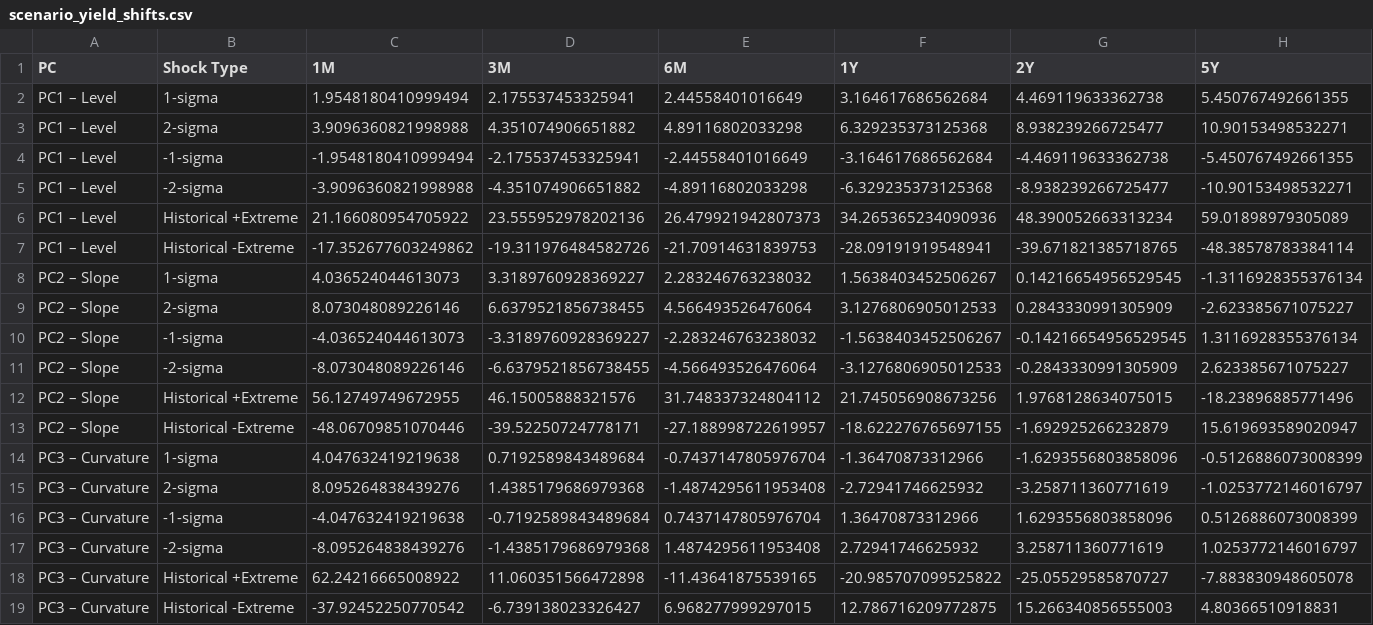
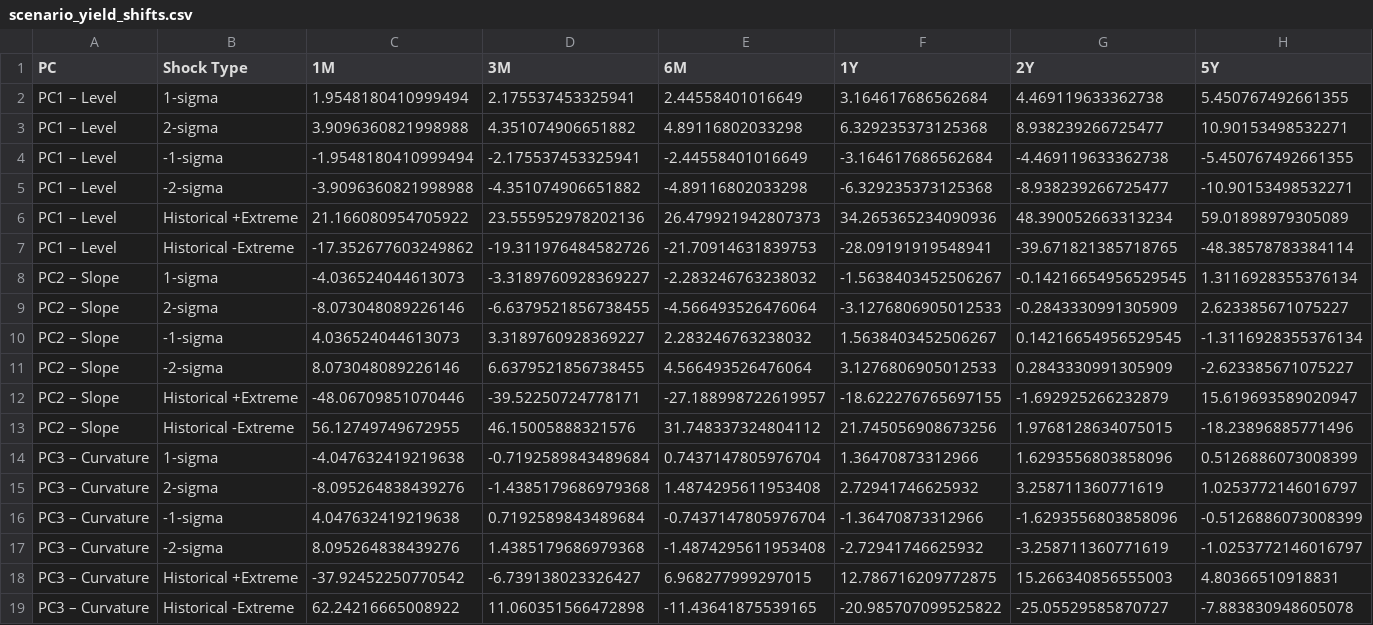
Before and after one commit to leo-lightfoot/Yield_Curve_PCA, a CSV file: outputs/scenario_yield_shifts.csv, drawn as a sheet; only a part is shown; removed rows and columns are numbered as before the commit, all else as after; rows hold the shown columns only; the diff names each change by its address in the sheet, - before the commit and + after, or states it on an @@ line.

```diff
--- a/outputs/scenario_yield_shifts.csv
+++ b/outputs/scenario_yield_shifts.csv
-row 8: PC2 – Slope | 1-sigma | 4.036524044613073 | 3.3189760928369227 | 2.283246763238032 | 1.5638403452506267 | 0.14216654956529545 | -1.3116928355376134
-row 9: PC2 – Slope | 2-sigma | 8.073048089226146 | 6.6379521856738455 | 4.566493526476064 | 3.1276806905012533 | 0.2843330991305909 | -2.623385671075227
-B8 (Shock Type): -1-sigma
+B8 (Shock Type): 1-sigma
-B9 (Shock Type): -2-sigma
+B9 (Shock Type): 2-sigma
-row 12: PC2 – Slope | Historical +Extreme | 56.12749749672955 | 46.15005888321576 | 31.748337324804112 | 21.745056908673256 | 1.9768128634075015 | -18.23896885771496
+row 10: PC2 – Slope | -1-sigma | 4.036524044613073 | 3.3189760928369227 | 2.283246763238032 | 1.5638403452506267 | 0.14216654956529545 | -1.3116928355376134
+row 11: PC2 – Slope | -2-sigma | 8.073048089226146 | 6.6379521856738455 | 4.566493526476064 | 3.1276806905012533 | 0.2843330991305909 | -2.623385671075227
-B12 (Shock Type): Historical -Extreme
+B12 (Shock Type): Historical +Extreme
-row 14: PC3 – Curvature | 1-sigma | 4.047632419219638 | 0.7192589843489684 | -0.7437147805976704 | -1.36470873312966 | -1.6293556803858096 | -0.5126886073008399
-row 15: PC3 – Curvature | 2-sigma | 8.095264838439276 | 1.4385179686979368 | -1.4874295611953408 | -2.72941746625932 | -3.258711360771619 | -1.0253772146016797
+row 13: PC2 – Slope | Historical -Extreme | 56.12749749672955 | 46.15005888321576 | 31.748337324804112 | 21.745056908673256 | 1.9768128634075015 | -18.23896885771496
-B14 (Shock Type): -1-sigma
+B14 (Shock Type): 1-sigma
-B15 (Shock Type): -2-sigma
+B15 (Shock Type): 2-sigma
-row 18: PC3 – Curvature | Historical +Extreme | 62.24216665008922 | 11.060351566472898 | -11.43641875539165 | -20.985707099525822 | -25.05529585870727 | -7.883830948605078
+row 16: PC3 – Curvature | -1-sigma | 4.047632419219638 | 0.7192589843489684 | -0.7437147805976704 | -1.36470873312966 | -1.6293556803858096 | -0.5126886073008399
+row 17: PC3 – Curvature | -2-sigma | 8.095264838439276 | 1.4385179686979368 | -1.4874295611953408 | -2.72941746625932 | -3.258711360771619 | -1.0253772146016797
-B18 (Shock Type): Historical -Extreme
+B18 (Shock Type): Historical +Extreme
+row 19: PC3 – Curvature | Historical -Extreme | 62.24216665008922 | 11.060351566472898 | -11.43641875539165 | -20.985707099525822 | -25.05529585870727 | -7.883830948605078
```
Also changed, not shown: outputs/pca_loadings.csv, outputs/pca_scores.csv, 12 other files.
